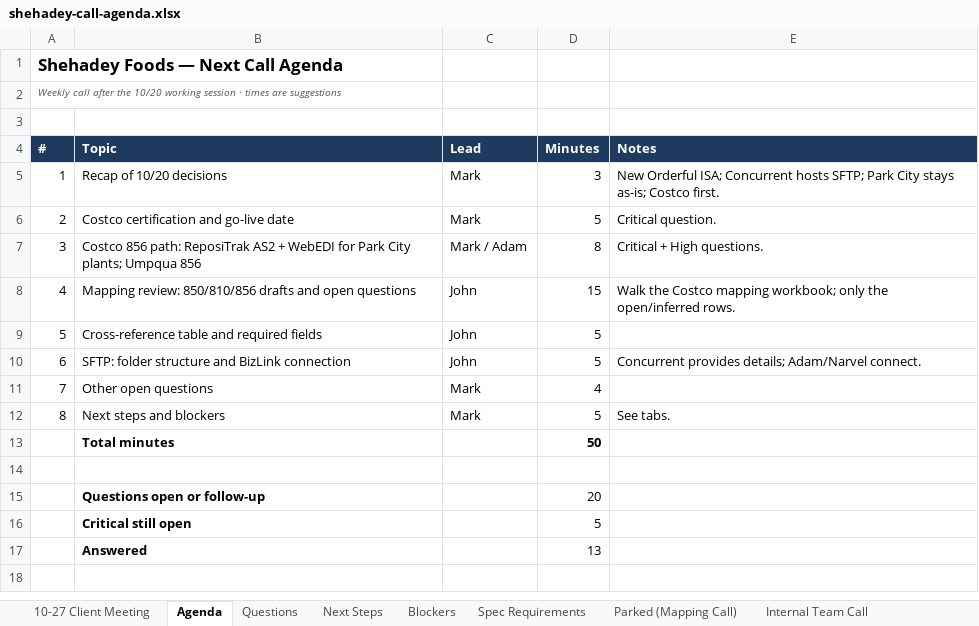
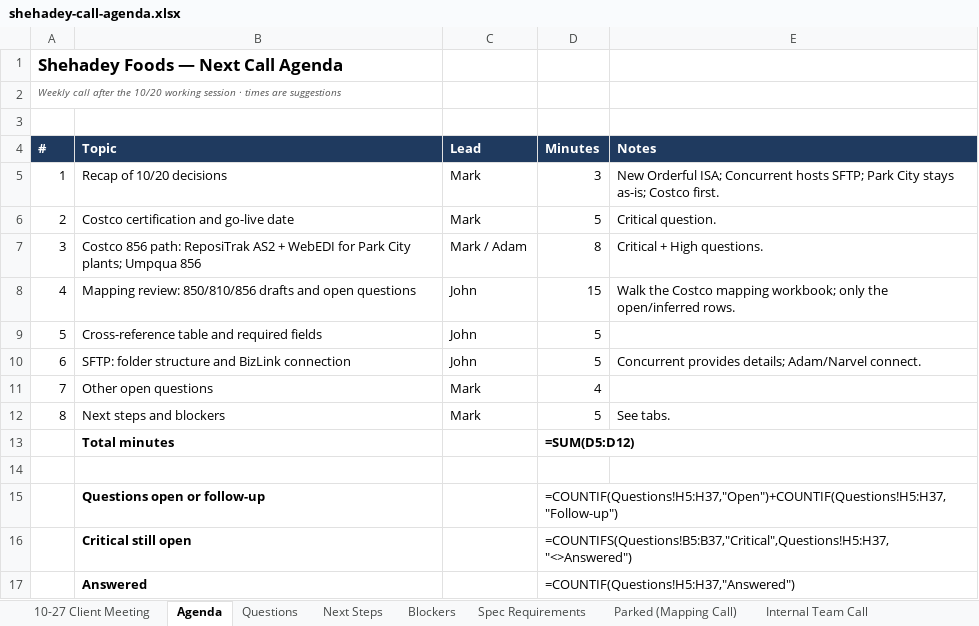
Before and after one commit to MarkDallas86/Shehadey-Foods-OLP, an Excel workbook: outputs/shehadey-call-agenda.xlsx, sheet Agenda, drawn as a sheet; values as stored, in another font and other column widths than the file's, no borders; formulas without a stored value are shown as written; the diff names each change by its address in the sheet, - before the commit and + after, or states it on an @@ line.

Commit message:
Update shehadey-call-agenda.xlsx

```diff
--- a/outputs/shehadey-call-agenda.xlsx (sheet Agenda)
+++ b/outputs/shehadey-call-agenda.xlsx (sheet Agenda)
-D13 (Minutes): 50
+D13 (Minutes): =SUM(D5:D12)
-D15 (Minutes): 20
+D15 (Minutes): =COUNTIF(Questions!H5:H37,"Open")+COUNTIF(Questions!H5:H37,"Follow-up")
-D16 (Minutes): 5
+D16 (Minutes): =COUNTIFS(Questions!B5:B37,"Critical",Questions!H5:H37,"<>Answered")
-D17 (Minutes): 13
+D17 (Minutes): =COUNTIF(Questions!H5:H37,"Answered")
```
Also changed, not shown: sheet Next Steps.
